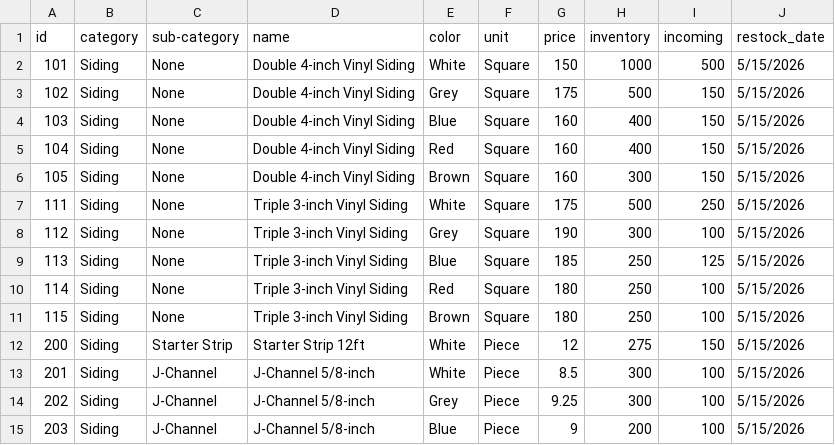
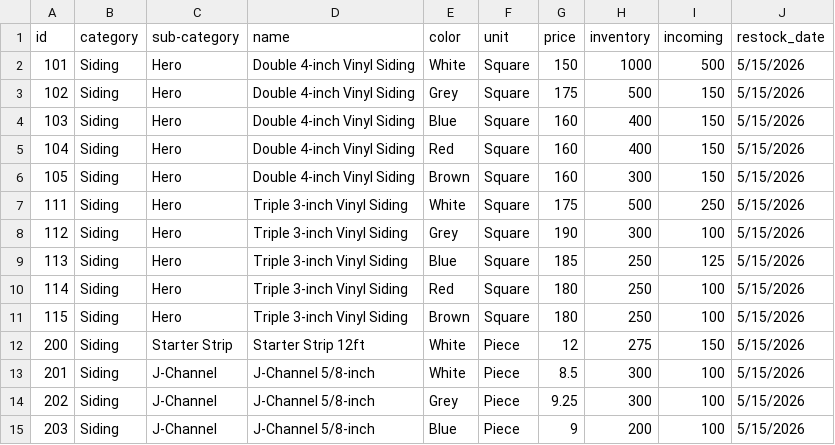
Before and after one commit to FreakingLoki/inventory_simulator, a CSV file: products.csv, drawn as a sheet; only a part is shown.

```diff
--- a/products.csv
+++ b/products.csv
@@ -1,12 +1,12 @@
 id,category,sub-category,name,color,unit,price,inventory,incoming,restock_date
-101,Siding,None,Double 4-inch Vinyl Siding,White,Square,150,1000,500,5/15/2026
-102,Siding,None,Double 4-inch Vinyl Siding,Grey,Square,175,500,150,5/15/2026
-103,Siding,None,Double 4-inch Vinyl Siding,Blue,Square,160,400,150,5/15/2026
-104,Siding,None,Double 4-inch Vinyl Siding,Red,Square,160,400,150,5/15/2026
-105,Siding,None,Double 4-inch Vinyl Siding,Brown,Square,160,300,150,5/15/2026
-111,Siding,None,Triple 3-inch Vinyl Siding,White,Square,175,500,250,5/15/2026
-112,Siding,None,Triple 3-inch Vinyl Siding,Grey,Square,190,300,100,5/15/2026
-113,Siding,None,Triple 3-inch Vinyl Siding,Blue,Square,185,250,125,5/15/2026
-114,Siding,None,Triple 3-inch Vinyl Siding,Red,Square,180,250,100,5/15/2026
-115,Siding,None,Triple 3-inch Vinyl Siding,Brown,Square,180,250,100,5/15/2026
+101,Siding,Hero,Double 4-inch Vinyl Siding,White,Square,150,1000,500,5/15/2026
+102,Siding,Hero,Double 4-inch Vinyl Siding,Grey,Square,175,500,150,5/15/2026
+103,Siding,Hero,Double 4-inch Vinyl Siding,Blue,Square,160,400,150,5/15/2026
+104,Siding,Hero,Double 4-inch Vinyl Siding,Red,Square,160,400,150,5/15/2026
+105,Siding,Hero,Double 4-inch Vinyl Siding,Brown,Square,160,300,150,5/15/2026
+111,Siding,Hero,Triple 3-inch Vinyl Siding,White,Square,175,500,250,5/15/2026
+112,Siding,Hero,Triple 3-inch Vinyl Siding,Grey,Square,190,300,100,5/15/2026
+113,Siding,Hero,Triple 3-inch Vinyl Siding,Blue,Square,185,250,125,5/15/2026
+114,Siding,Hero,Triple 3-inch Vinyl Siding,Red,Square,180,250,100,5/15/2026
+115,Siding,Hero,Triple 3-inch Vinyl Siding,Brown,Square,180,250,100,5/15/2026
 200,Siding,Starter Strip,Starter Strip 12ft,White,Piece,12,275,150,5/15/2026
```
Also changed, not shown: 2 other files.
